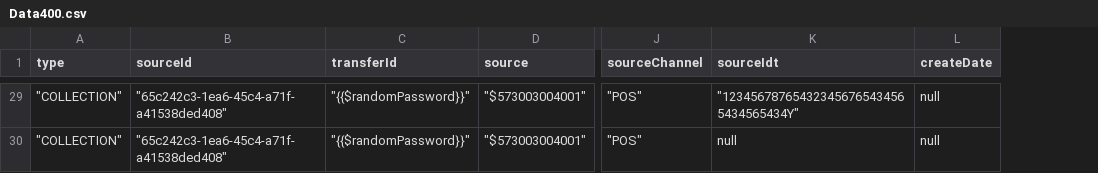
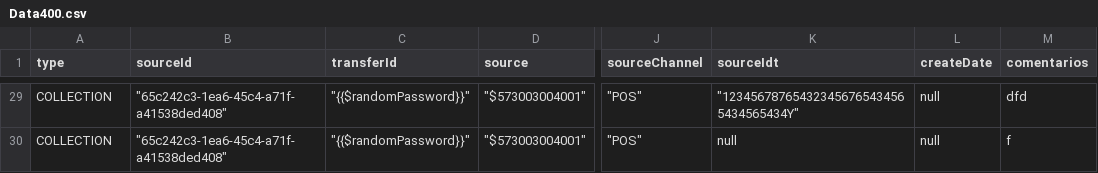
Before and after one commit to sergiomolber/Probando, a CSV file: Data400.csv, drawn as a sheet; only a part is shown, gaps mark what is left out; the diff covers the shown part only; the diff names each change by its address in the sheet, - before the commit and + after, or states it on an @@ line.

```diff
--- a/Data400.csv
+++ b/Data400.csv
+column M (comentarios), rows 29-30: dfd | f
-A29:A30 (type): "COLLECTION"
+A29:A30 (type): COLLECTION
```
Also changed, not shown: 26 edited cells elsewhere in this file, Data200.csv.
